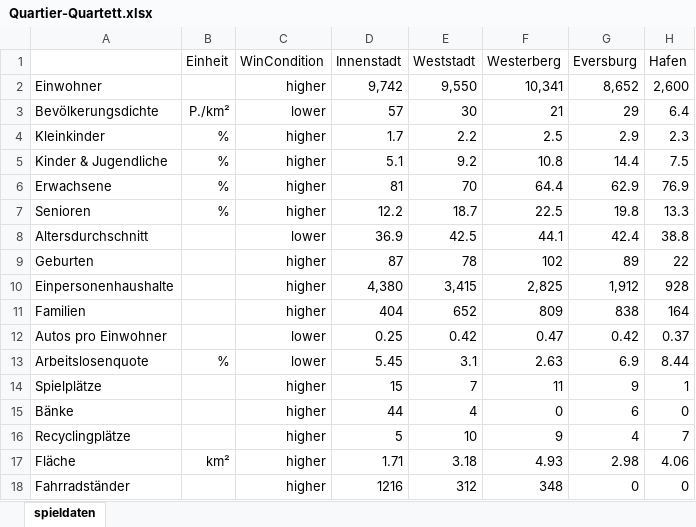
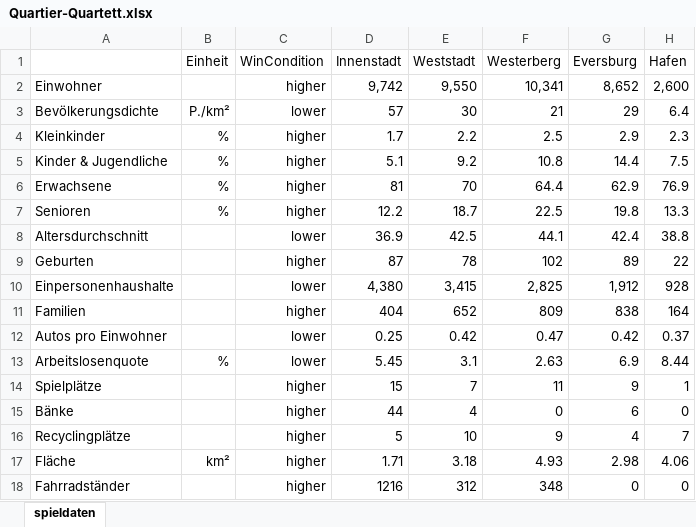
Before and after one commit to DutchGerman/quartier-quartett, an Excel workbook: data_sourcing/Quartier-Quartett.xlsx, sheet spieldaten, drawn as a sheet; only a part is shown; values as stored, in another font and other column widths than the file's, no borders; the diff names each change by its address in the sheet, - before the commit and + after, or states it on an @@ line.

Commit message:
Change some wincondition to lower

```diff
--- a/data_sourcing/Quartier-Quartett.xlsx (sheet spieldaten)
+++ b/data_sourcing/Quartier-Quartett.xlsx (sheet spieldaten)
-C10 (WinCondition): higher
+C10 (WinCondition): lower
```
